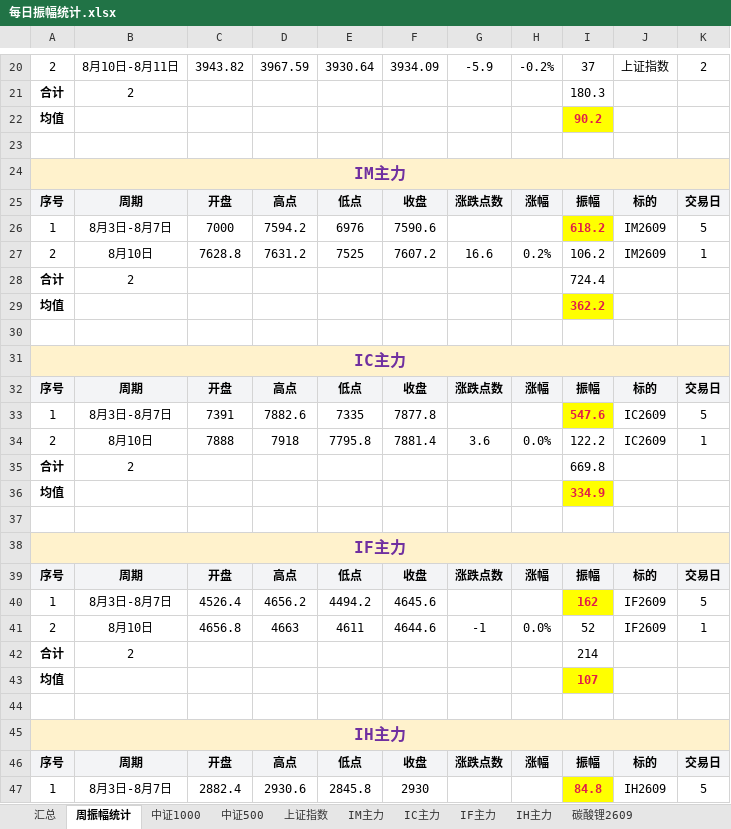
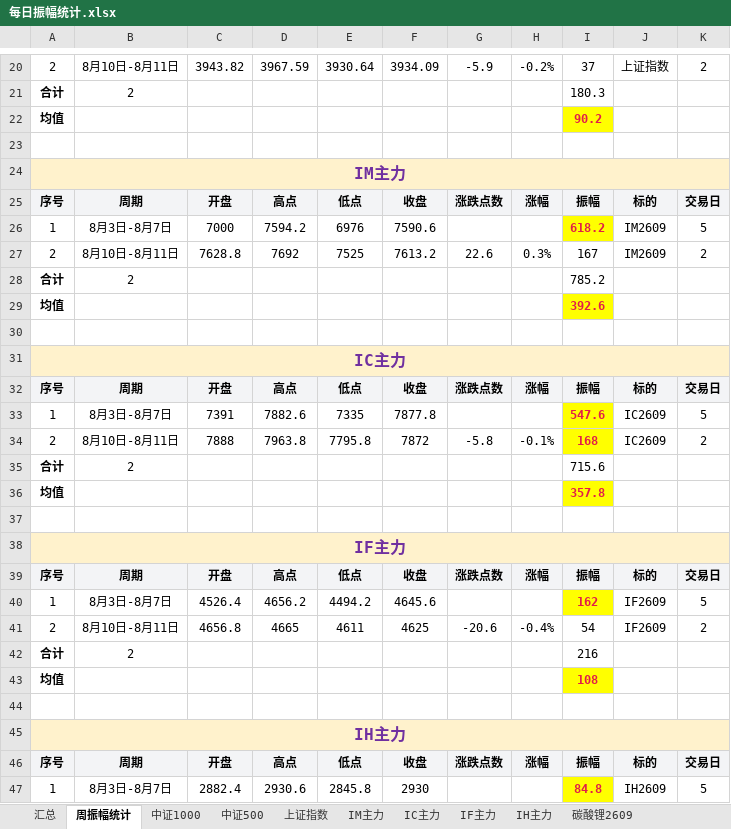
Before and after one commit to iputao-design/futures-amplitude-web, an Excel workbook: 每日振幅统计.xlsx, sheet 周振幅统计, drawn as a sheet; only a part is shown, gaps mark what is left out; values as stored, in another font and other column widths than the file's, no borders; the diff covers the shown part only; the diff names each change by its address in the sheet, - before the commit and + after, or states it on an @@ line.

```diff
--- a/每日振幅统计.xlsx (sheet 周振幅统计)
+++ b/每日振幅统计.xlsx (sheet 周振幅统计)
-B27: 8月10日
+B27: 8月10日-8月11日
-D27: 7631.2
+D27: 7692
-F27: 7607.2
+F27: 7613.2
-G27: 16.6
+G27: 22.6
-H27: 0.2%
+H27: 0.3%
-I27: 106.2
+I27: 167
-K27: 1
+K27: 2
-I28: 724.4
+I28: 785.2
-I29: 362.2
+I29: 392.6
-B34: 8月10日
+B34: 8月10日-8月11日
-D34: 7918
+D34: 7963.8
-F34: 7881.4
+F34: 7872
-G34: 3.6
+G34: -5.8
-H34: 0.0%
+H34: -0.1%
-I34: 122.2
+I34: 168
@@ I34 fill: none → #FFFF00, bold: off → on, text colour: black → #E11D48 @@
-K34: 1
+K34: 2
-I35: 669.8
+I35: 715.6
-I36: 334.9
+I36: 357.8
-B41: 8月10日
+B41: 8月10日-8月11日
-D41: 4663
+D41: 4665
-F41: 4644.6
+F41: 4625
-G41: -1
+G41: -20.6
-H41: 0.0%
+H41: -0.4%
-I41: 52
+I41: 54
-K41: 1
+K41: 2
-I42: 214
+I42: 216
-I43: 107
+I43: 108
```
Also changed, not shown: 9 edited cells elsewhere in this sheet, sheet 汇总, sheet IC主力, sheet IH主力, sheet IM主力, sheet IF主力, 每日振幅统计_2026.xlsx, 5 other files.
